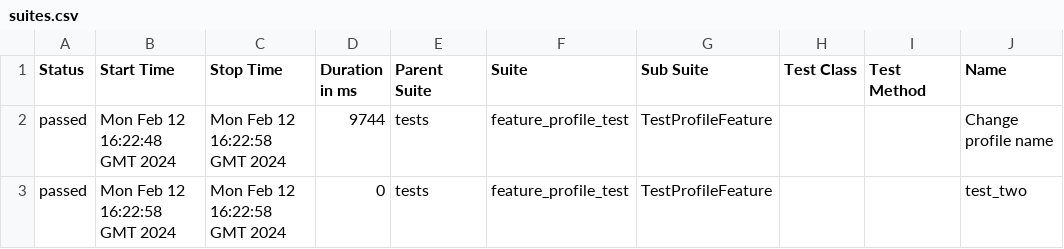
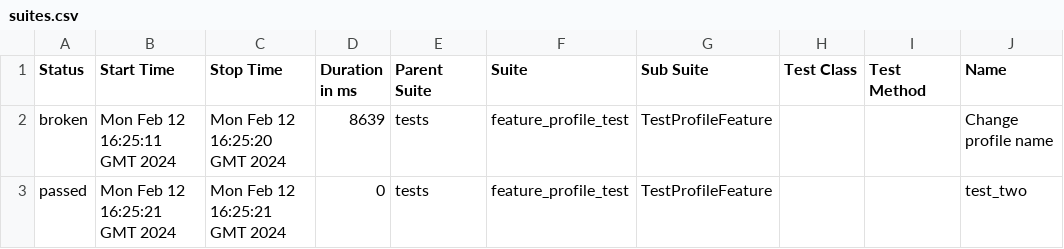
Before and after one commit to Rustambek-dot/LiveCoding, a CSV file: data/suites.csv, drawn as a sheet; only a part is shown; the diff names each change by its address in the sheet, - before the commit and + after, or states it on an @@ line.

```diff
--- a/data/suites.csv
+++ b/data/suites.csv
-A2 (Status): passed
+A2 (Status): broken
-B2 (Start Time): Mon Feb 12 16:22:48 GMT 2024
+B2 (Start Time): Mon Feb 12 16:25:11 GMT 2024
-C2 (Stop Time): Mon Feb 12 16:22:58 GMT 2024
+C2 (Stop Time): Mon Feb 12 16:25:20 GMT 2024
-D2 (Duration in ms): 9744
+D2 (Duration in ms): 8639
-B3 (Start Time): Mon Feb 12 16:22:58 GMT 2024
+B3 (Start Time): Mon Feb 12 16:25:21 GMT 2024
-C3 (Stop Time): Mon Feb 12 16:22:58 GMT 2024
+C3 (Stop Time): Mon Feb 12 16:25:21 GMT 2024
```
Also changed, not shown: 29 other files.
